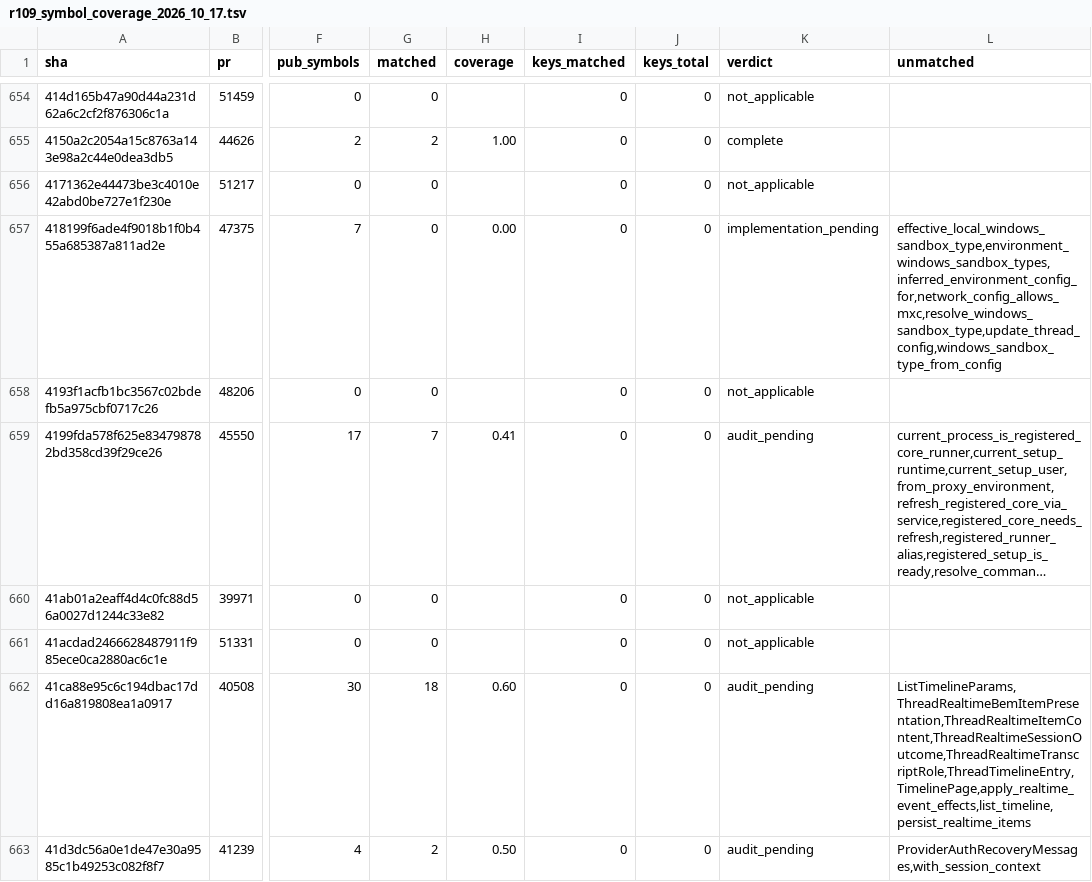
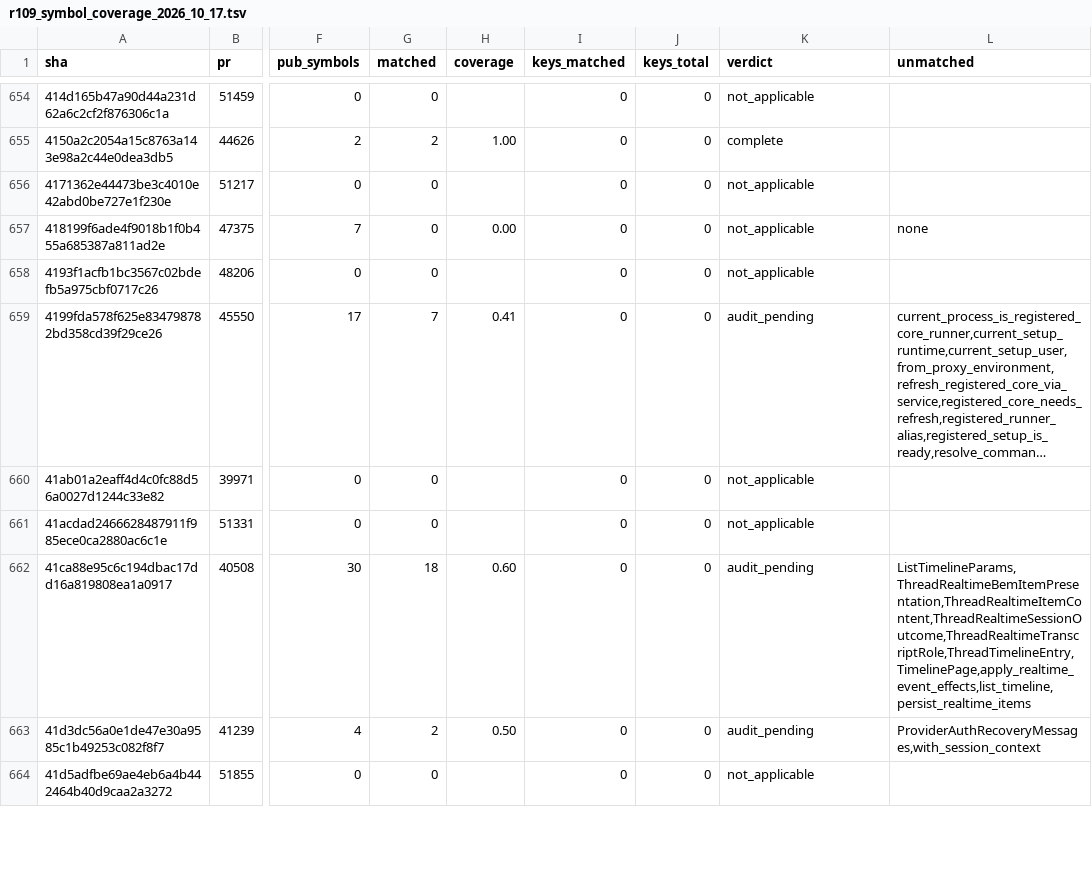
Before and after one commit to jacks001314/codex_go, a TSV file: update/r109_symbol_coverage_2026_10_17.tsv, drawn as a sheet; only a part is shown, gaps mark what is left out; the shorter side is filled out with more unchanged rows; long unchanged cells end in …; the diff names each change by its address in the sheet, - before the commit and + after, or states it on an @@ line.

```diff
--- a/update/r109_symbol_coverage_2026_10_17.tsv
+++ b/update/r109_symbol_coverage_2026_10_17.tsv
-K657 (verdict): implementation_pending
+K657 (verdict): not_applicable
-L657 (unmatched): effective_local_windows_sandbox_type,environment_windows_sandbox_types,inferred_environment_config_for,network_config_allows_mxc,resolve_windows_sandbox_type,update_thread_config,windows_sandbox_type_from_config
+L657 (unmatched): none
```
Also changed, not shown: update/r90_commit_ledger_2026_10_16.tsv, 2 other files.
